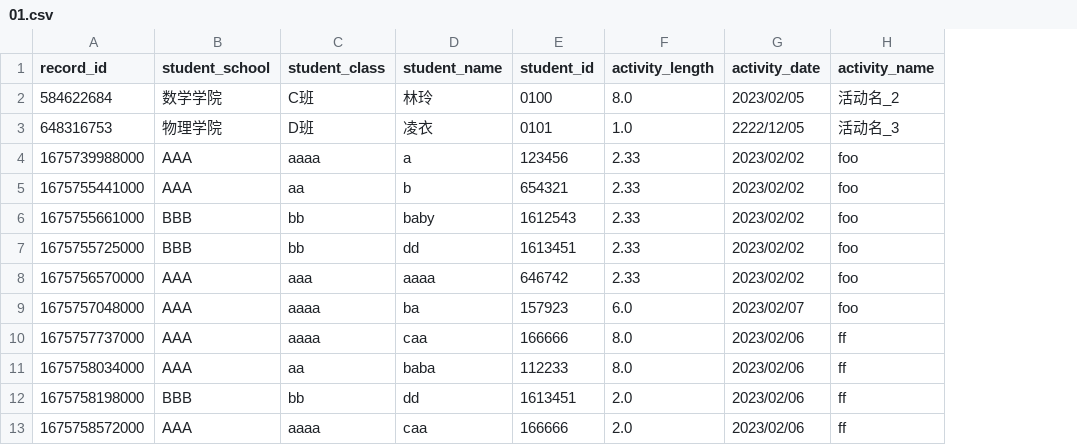
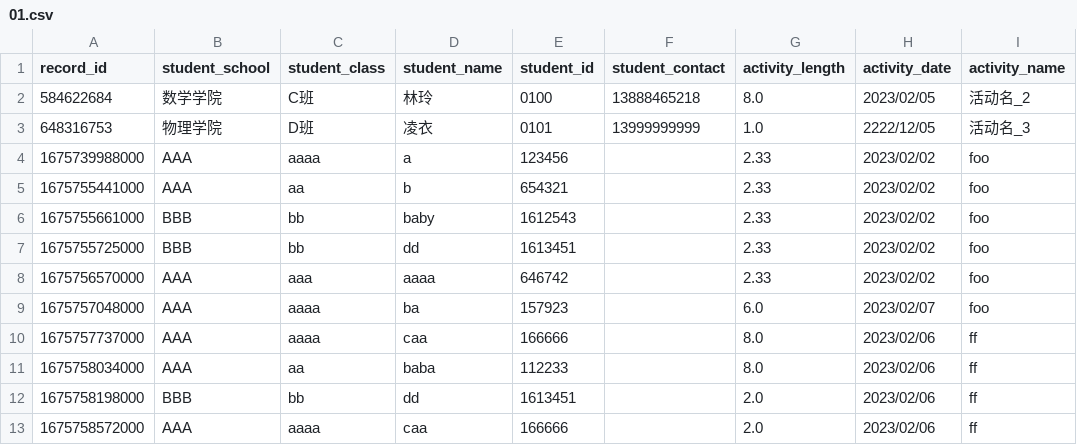
Before and after one commit to huang2002/volunteer-system, a CSV file: data/01.csv, drawn as a sheet; only a part is shown; the diff names each change by its address in the sheet, - before the commit and + after, or states it on an @@ line.

Commit message:
add student_contact

```diff
--- a/data/01.csv
+++ b/data/01.csv
+column F (student_contact), rows 2-3: 13888465218 | 13999999999
```
Also changed, not shown: data/00.csv, 5 other files.
